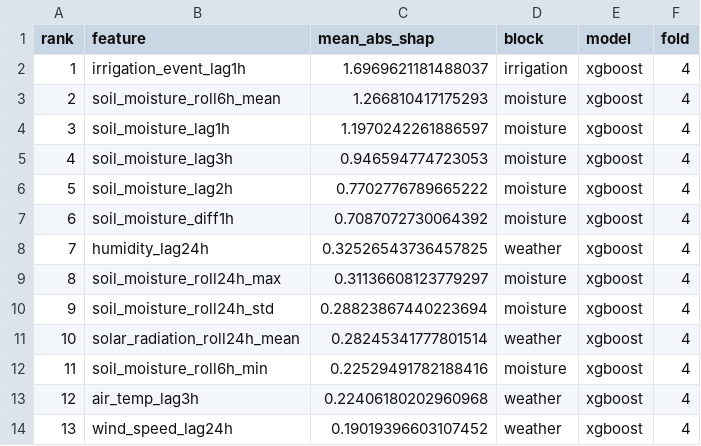
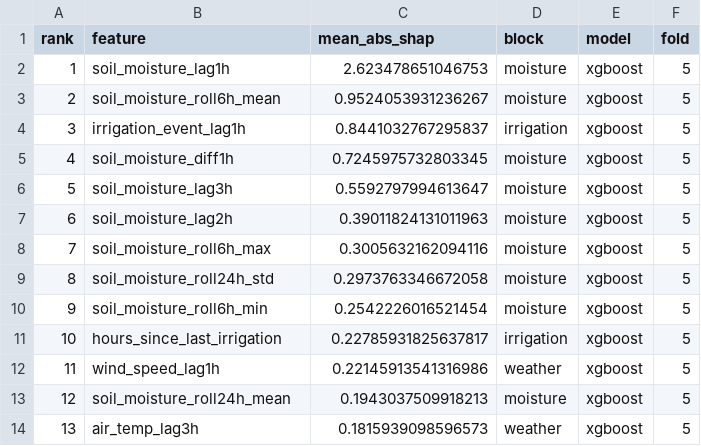
Before and after one commit to DoubleS2xS/ai-driven-water-agriculture, a CSV file: data/outputs/feature_importance.csv, drawn as a sheet; only a part is shown; the diff covers the shown part only.

Commit message:
Regenerate artefacts: fold-5 SHAP, onset and nested-CV tables
Produced from a clean tree, so run_metadata.json records dirty=false and
the numbers are reproducible from the commit it names.

New: nested_cv.csv, onset_results.csv, and episode statistics inside
run_metadata.json.

SHAP now explains fold 5 rather than fold 4, which changes the importance
ranking: soil_moisture_lag1h leads at 2.62 mean |SHAP| where fold 4 put
irrigation_event_lag1h first. Fold 4's 79.8 %-positive block rewards
persistence; fold 5's 26.6 % is closer to deployment. The dependence-plot
filenames follow the new ranking.

```diff
--- a/data/outputs/feature_importance.csv
+++ b/data/outputs/feature_importance.csv
@@ -1,14 +1,14 @@
 rank,feature,mean_abs_shap,block,model,fold
-1,irrigation_event_lag1h,1.6969621181488037,irrigation,xgboost,4
-2,soil_moisture_roll6h_mean,1.266810417175293,moisture,xgboost,4
-3,soil_moisture_lag1h,1.1970242261886597,moisture,xgboost,4
-4,soil_moisture_lag3h,0.946594774723053,moisture,xgboost,4
-5,soil_moisture_lag2h,0.7702776789665222,moisture,xgboost,4
-6,soil_moisture_diff1h,0.7087072730064392,moisture,xgboost,4
-7,humidity_lag24h,0.32526543736457825,weather,xgboost,4
-8,soil_moisture_roll24h_max,0.31136608123779297,moisture,xgboost,4
-9,soil_moisture_roll24h_std,0.28823867440223694,moisture,xgboost,4
-10,solar_radiation_roll24h_mean,0.28245341777801514,weather,xgboost,4
-11,soil_moisture_roll6h_min,0.22529491782188416,moisture,xgboost,4
-12,air_temp_lag3h,0.22406180202960968,weather,xgboost,4
-13,wind_speed_lag24h,0.19019396603107452,weather,xgboost,4
+1,soil_moisture_lag1h,2.623478651046753,moisture,xgboost,5
+2,soil_moisture_roll6h_mean,0.9524053931236267,moisture,xgboost,5
+3,irrigation_event_lag1h,0.8441032767295837,irrigation,xgboost,5
+4,soil_moisture_diff1h,0.7245975732803345,moisture,xgboost,5
+5,soil_moisture_lag3h,0.5592797994613647,moisture,xgboost,5
+6,soil_moisture_lag2h,0.39011824131011963,moisture,xgboost,5
+7,soil_moisture_roll6h_max,0.3005632162094116,moisture,xgboost,5
+8,soil_moisture_roll24h_std,0.2973763346672058,moisture,xgboost,5
+9,soil_moisture_roll6h_min,0.2542226016521454,moisture,xgboost,5
+10,hours_since_last_irrigation,0.22785931825637817,irrigation,xgboost,5
+11,wind_speed_lag1h,0.22145913541316986,weather,xgboost,5
+12,soil_moisture_roll24h_mean,0.1943037509918213,moisture,xgboost,5
+13,air_temp_lag3h,0.1815939098596573,weather,xgboost,5
```
Also changed, not shown: 100 edited cells elsewhere in this file, 13 other files.
